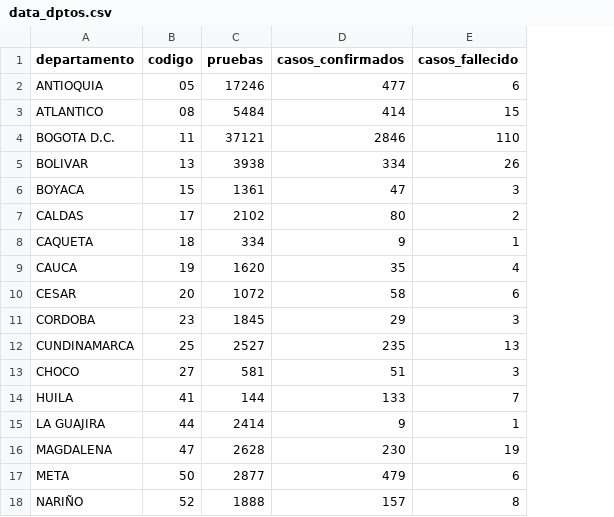
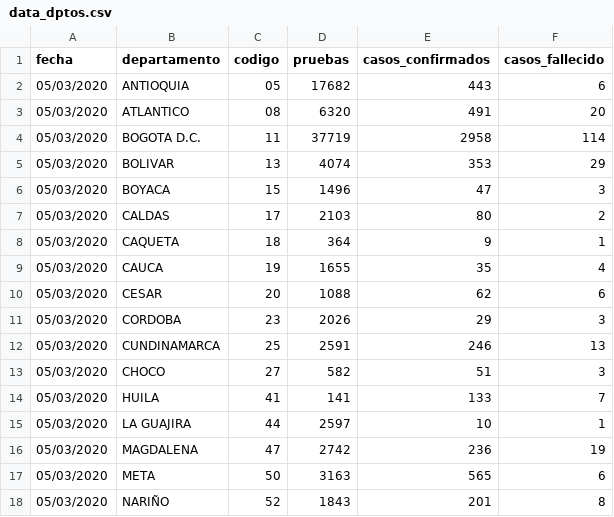
Before and after one commit to ideascol/covid19, a CSV file: data/data_dptos.csv, drawn as a sheet; only a part is shown; addresses are those after the commit; the diff covers the shown part only; the diff names each change by its address in the sheet, - before the commit and + after, or states it on an @@ line.

```diff
--- a/data/data_dptos.csv
+++ b/data/data_dptos.csv
+column A (fecha), rows 2-18: all 05/03/2020
-D2 (pruebas): 17246
+D2 (pruebas): 17682
-E2 (casos_confirmados): 477
+E2 (casos_confirmados): 443
-D3 (pruebas): 5484
+D3 (pruebas): 6320
-E3 (casos_confirmados): 414
+E3 (casos_confirmados): 491
-F3 (casos_fallecido): 15
+F3 (casos_fallecido): 20
-D4 (pruebas): 37121
+D4 (pruebas): 37719
-E4 (casos_confirmados): 2846
+E4 (casos_confirmados): 2958
-F4 (casos_fallecido): 110
+F4 (casos_fallecido): 114
-D5 (pruebas): 3938
+D5 (pruebas): 4074
-E5 (casos_confirmados): 334
+E5 (casos_confirmados): 353
-F5 (casos_fallecido): 26
+F5 (casos_fallecido): 29
-D6 (pruebas): 1361
+D6 (pruebas): 1496
-D7 (pruebas): 2102
+D7 (pruebas): 2103
-D8 (pruebas): 334
+D8 (pruebas): 364
-D9 (pruebas): 1620
+D9 (pruebas): 1655
-D10 (pruebas): 1072
+D10 (pruebas): 1088
-E10 (casos_confirmados): 58
+E10 (casos_confirmados): 62
-D11 (pruebas): 1845
+D11 (pruebas): 2026
-D12 (pruebas): 2527
+D12 (pruebas): 2591
-E12 (casos_confirmados): 235
+E12 (casos_confirmados): 246
-D13 (pruebas): 581
+D13 (pruebas): 582
-D14 (pruebas): 144
+D14 (pruebas): 141
-D15 (pruebas): 2414
+D15 (pruebas): 2597
-E15 (casos_confirmados): 9
+E15 (casos_confirmados): 10
-D16 (pruebas): 2628
+D16 (pruebas): 2742
-E16 (casos_confirmados): 230
+E16 (casos_confirmados): 236
-D17 (pruebas): 2877
+D17 (pruebas): 3163
-E17 (casos_confirmados): 479
+E17 (casos_confirmados): 565
-D18 (pruebas): 1888
+D18 (pruebas): 1843
-E18 (casos_confirmados): 157
+E18 (casos_confirmados): 201
```
Also changed, not shown: 25 edited cells elsewhere in this file, data/data_col.csv, data/data_dptos_cienmil.csv, 4 other files.
